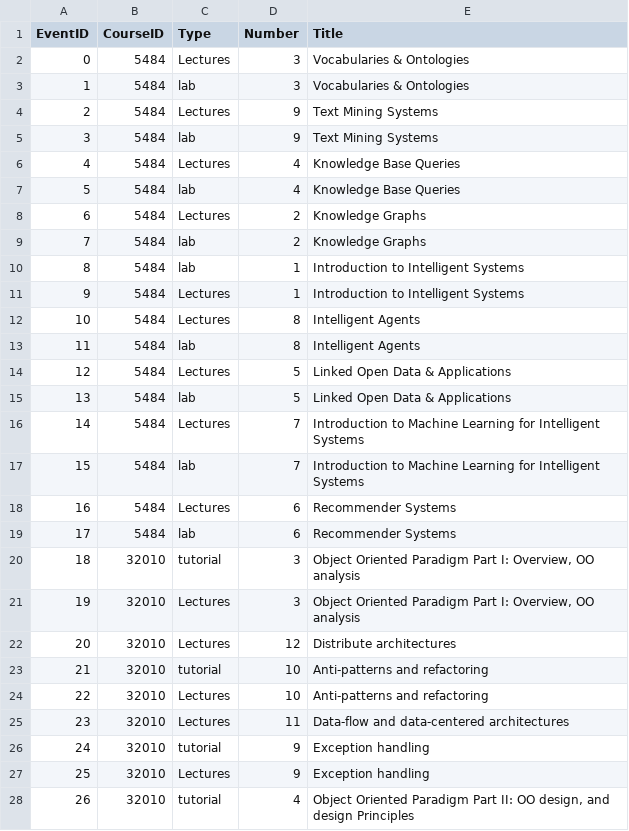
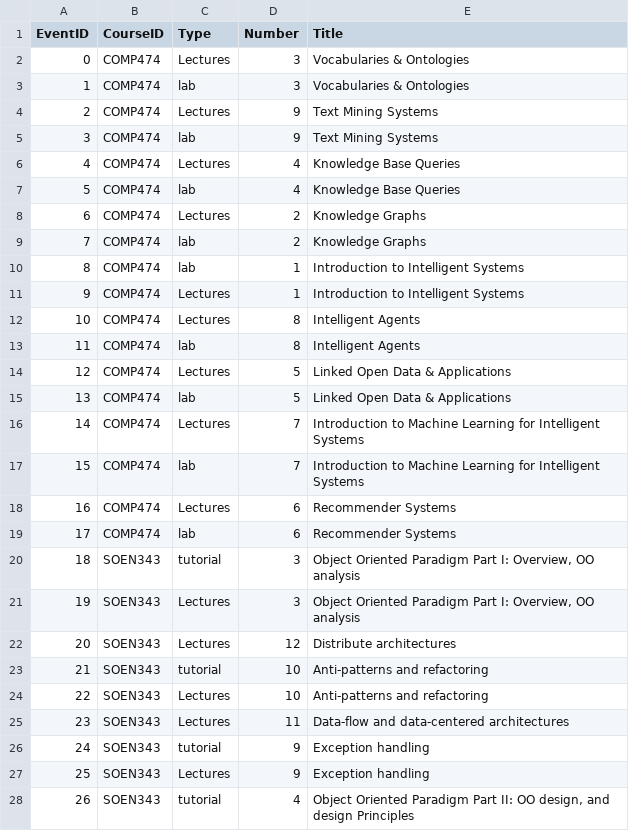
Before and after one commit to philippeVoNam/Studybot, a CSV file: data/lecture_data/df_event.csv, drawn as a sheet; only a part is shown; the diff covers the shown part only.

Commit message:
added lecture to rdf

```diff
--- a/data/lecture_data/df_event.csv
+++ b/data/lecture_data/df_event.csv
@@ -1,28 +1,28 @@
 EventID,CourseID,Type,Number,Title
-0,5484,Lectures,3,Vocabularies & Ontologies
-1,5484,lab,3,Vocabularies & Ontologies
-2,5484,Lectures,9,Text Mining Systems
-3,5484,lab,9,Text Mining Systems
-4,5484,Lectures,4,Knowledge Base Queries
-5,5484,lab,4,Knowledge Base Queries
-6,5484,Lectures,2,Knowledge Graphs
-7,5484,lab,2,Knowledge Graphs
-8,5484,lab,1,Introduction to Intelligent Systems
-9,5484,Lectures,1,Introduction to Intelligent Systems
-10,5484,Lectures,8,Intelligent Agents
-11,5484,lab,8,Intelligent Agents
-12,5484,Lectures,5, Linked Open Data & Applications
-13,5484,lab,5, Linked Open Data & Applications
-14,5484,Lectures,7,Introduction to Machine Learning for Intelligent Systems
-15,5484,lab,7,Introduction to Machine Learning for Intelligent Systems
-16,5484,Lectures,6,Recommender Systems
-17,5484,lab,6,Recommender Systems
-18,32010,tutorial,3,"Object Oriented Paradigm Part I: Overview, OO analysis"
-19,32010,Lectures,3,"Object Oriented Paradigm Part I: Overview, OO analysis"
-20,32010,Lectures,12,Distribute architectures
-21,32010,tutorial,10,Anti-patterns and refactoring
-22,32010,Lectures,10,Anti-patterns and refactoring
-23,32010,Lectures,11,Data-flow and data-centered architectures
-24,32010,tutorial,9,Exception handling
-25,32010,Lectures,9,Exception handling
-26,32010,tutorial,4,"Object Oriented Paradigm Part II: OO design, and design Principles"
+0,COMP474,Lectures,3,Vocabularies & Ontologies
+1,COMP474,lab,3,Vocabularies & Ontologies
+2,COMP474,Lectures,9,Text Mining Systems
+3,COMP474,lab,9,Text Mining Systems
+4,COMP474,Lectures,4,Knowledge Base Queries
+5,COMP474,lab,4,Knowledge Base Queries
+6,COMP474,Lectures,2,Knowledge Graphs
+7,COMP474,lab,2,Knowledge Graphs
+8,COMP474,lab,1,Introduction to Intelligent Systems
+9,COMP474,Lectures,1,Introduction to Intelligent Systems
+10,COMP474,Lectures,8,Intelligent Agents
+11,COMP474,lab,8,Intelligent Agents
+12,COMP474,Lectures,5, Linked Open Data & Applications
+13,COMP474,lab,5, Linked Open Data & Applications
+14,COMP474,Lectures,7,Introduction to Machine Learning for Intelligent Systems
+15,COMP474,lab,7,Introduction to Machine Learning for Intelligent Systems
+16,COMP474,Lectures,6,Recommender Systems
+17,COMP474,lab,6,Recommender Systems
+18,SOEN343,tutorial,3,"Object Oriented Paradigm Part I: Overview, OO analysis"
+19,SOEN343,Lectures,3,"Object Oriented Paradigm Part I: Overview, OO analysis"
+20,SOEN343,Lectures,12,Distribute architectures
+21,SOEN343,tutorial,10,Anti-patterns and refactoring
+22,SOEN343,Lectures,10,Anti-patterns and refactoring
+23,SOEN343,Lectures,11,Data-flow and data-centered architectures
+24,SOEN343,tutorial,9,Exception handling
+25,SOEN343,Lectures,9,Exception handling
+26,SOEN343,tutorial,4,"Object Oriented Paradigm Part II: OO design, and design Principles"
```
Also changed, not shown: 10 edited cells elsewhere in this file, 9 other files.
